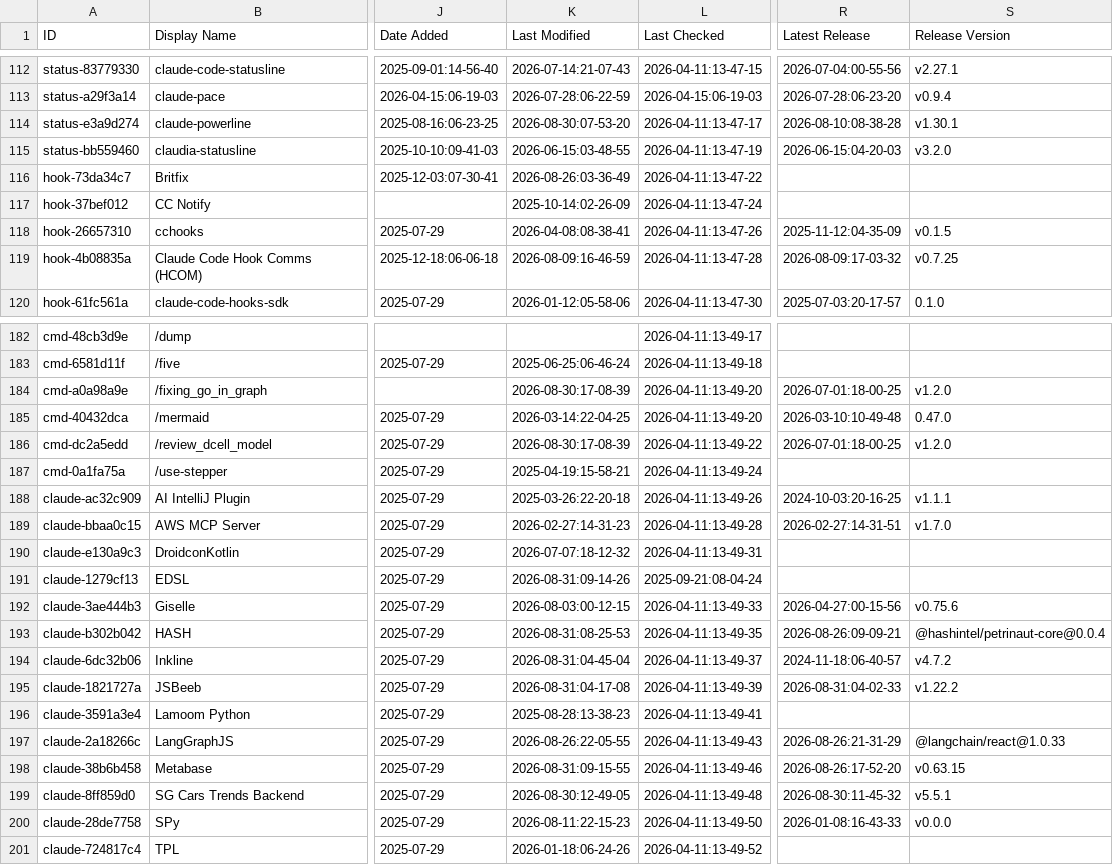
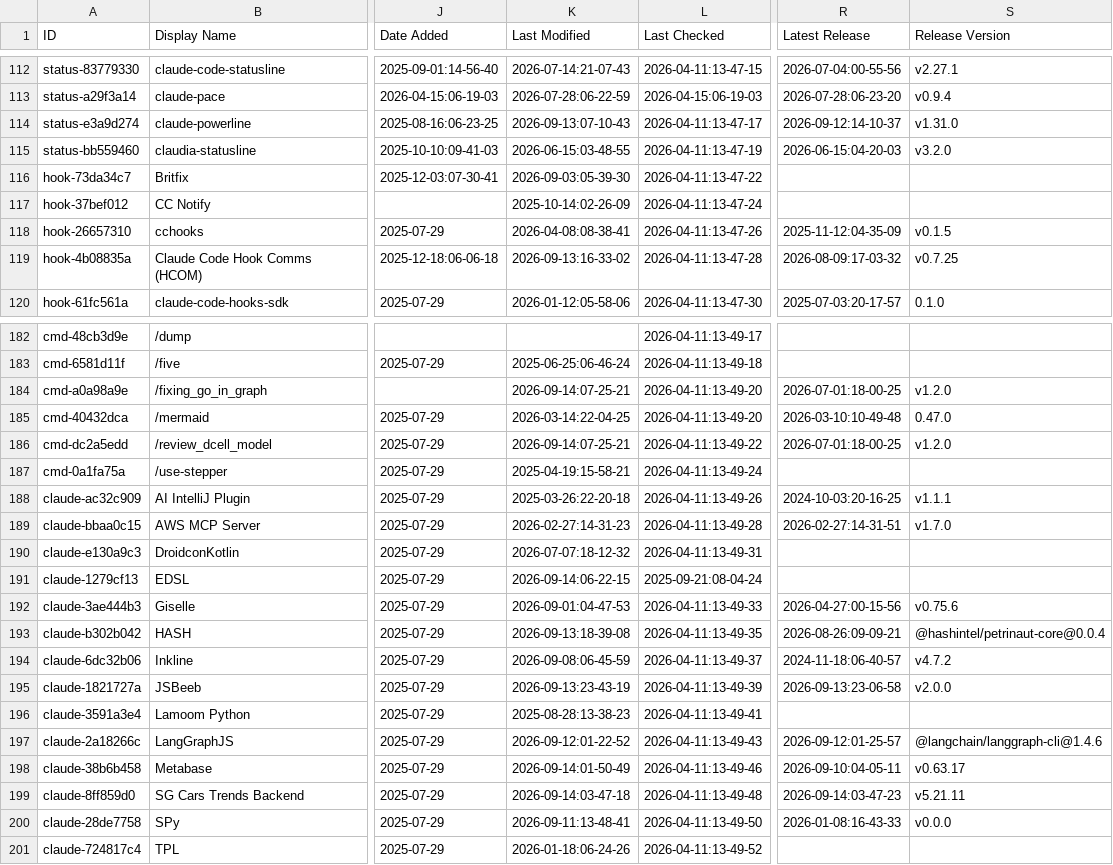
Before and after one commit to CrazyForks/awesome-claude-code, a CSV file: THE_RESOURCES_TABLE.csv, drawn as a sheet; only a part is shown, gaps mark what is left out; the diff covers the shown part only; the diff names each change by its address in the sheet, - before the commit and + after, or states it on an @@ line.

```diff
--- a/THE_RESOURCES_TABLE.csv
+++ b/THE_RESOURCES_TABLE.csv
-K114 (Last Modified): 2026-08-30:07-53-20
+K114 (Last Modified): 2026-09-13:07-10-43
-R114 (Latest Release): 2026-08-10:08-38-28
+R114 (Latest Release): 2026-09-12:14-10-37
-S114 (Release Version): v1.30.1
+S114 (Release Version): v1.31.0
-K116 (Last Modified): 2026-08-26:03-36-49
+K116 (Last Modified): 2026-09-03:05-39-30
-K119 (Last Modified): 2026-08-09:16-46-59
+K119 (Last Modified): 2026-09-13:16-33-02
-K184 (Last Modified): 2026-08-30:17-08-39
+K184 (Last Modified): 2026-09-14:07-25-21
-K186 (Last Modified): 2026-08-30:17-08-39
+K186 (Last Modified): 2026-09-14:07-25-21
-K191 (Last Modified): 2026-08-31:09-14-26
+K191 (Last Modified): 2026-09-14:06-22-15
-K192 (Last Modified): 2026-08-03:00-12-15
+K192 (Last Modified): 2026-09-01:04-47-53
-K193 (Last Modified): 2026-08-31:08-25-53
+K193 (Last Modified): 2026-09-13:18-39-08
-K194 (Last Modified): 2026-08-31:04-45-04
+K194 (Last Modified): 2026-09-08:06-45-59
-K195 (Last Modified): 2026-08-31:04-17-08
+K195 (Last Modified): 2026-09-13:23-43-19
-R195 (Latest Release): 2026-08-31:04-02-33
+R195 (Latest Release): 2026-09-13:23-06-58
-S195 (Release Version): v1.22.2
+S195 (Release Version): v2.0.0
-K197 (Last Modified): 2026-08-26:22-05-55
+K197 (Last Modified): 2026-09-12:01-22-52
-R197 (Latest Release): 2026-08-26:21-31-29
+R197 (Latest Release): 2026-09-12:01-25-57
-S197 (Release Version): @langchain/react@1.0.33
+S197 (Release Version): @langchain/langgraph-cli@1.4.6
-K198 (Last Modified): 2026-08-31:09-15-55
+K198 (Last Modified): 2026-09-14:01-50-49
-R198 (Latest Release): 2026-08-26:17-52-20
+R198 (Latest Release): 2026-09-10:04-05-11
-S198 (Release Version): v0.63.15
+S198 (Release Version): v0.63.17
-K199 (Last Modified): 2026-08-30:12-49-05
+K199 (Last Modified): 2026-09-14:03-47-18
-R199 (Latest Release): 2026-08-30:11-45-32
+R199 (Latest Release): 2026-09-14:03-47-23
-S199 (Release Version): v5.5.1
+S199 (Release Version): v5.21.11
-K200 (Last Modified): 2026-08-11:22-15-23
+K200 (Last Modified): 2026-09-11:13-48-41
```
Also changed, not shown: 111 edited cells elsewhere in this file.
